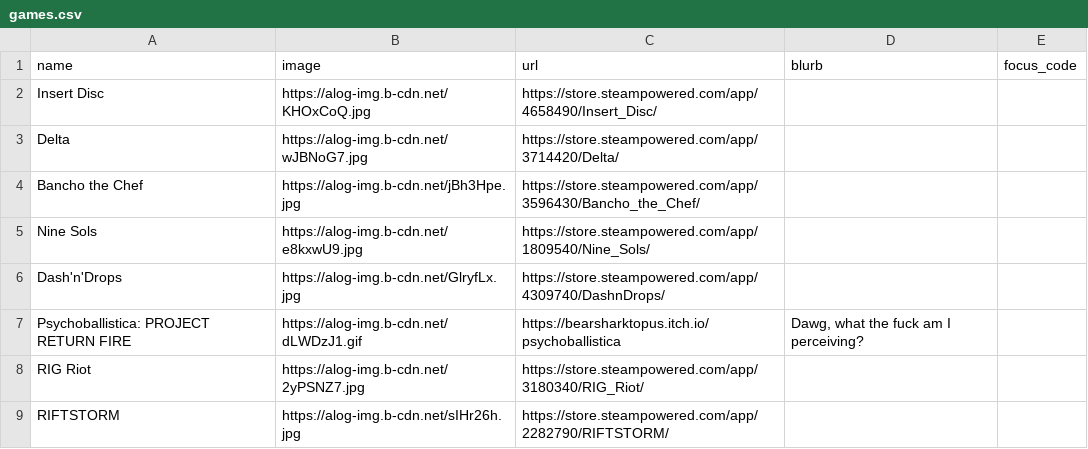
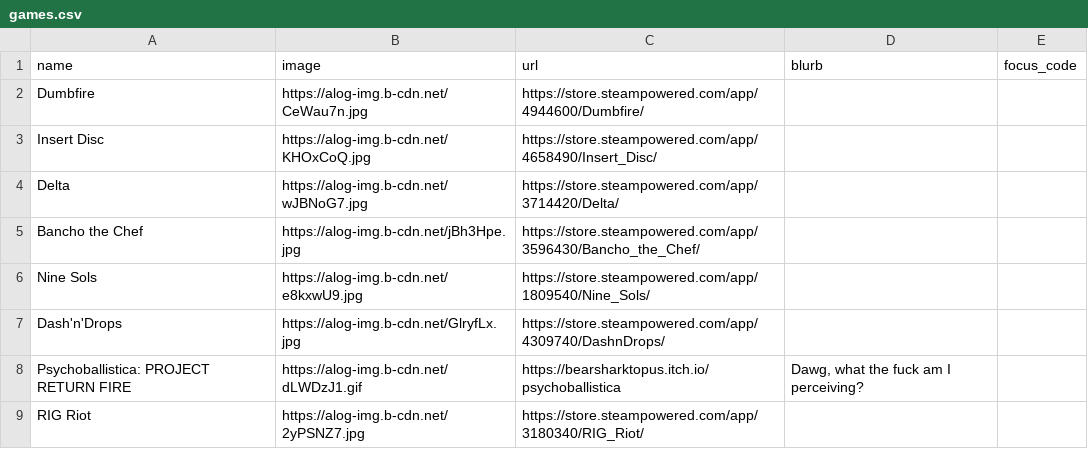
Before and after one commit to RaycatWhoDat/games-list, a CSV file: public/games.csv, drawn as a sheet; only a part is shown; the shorter side is filled out with more unchanged rows.

Commit message:
Update games.csv

```diff
--- a/public/games.csv
+++ b/public/games.csv
@@ -1,2 +1,3 @@
 "name","image","url","blurb","focus_code"
+"Dumbfire","https://alog-img.b-cdn.net/CeWau7n.jpg","https://store.steampowered.com/app/4944600/Dumbfire/","",""
 "Insert Disc","https://alog-img.b-cdn.net/KHOxCoQ.jpg","https://store.steampowered.com/app/4658490/Insert_Disc/","",""
```
